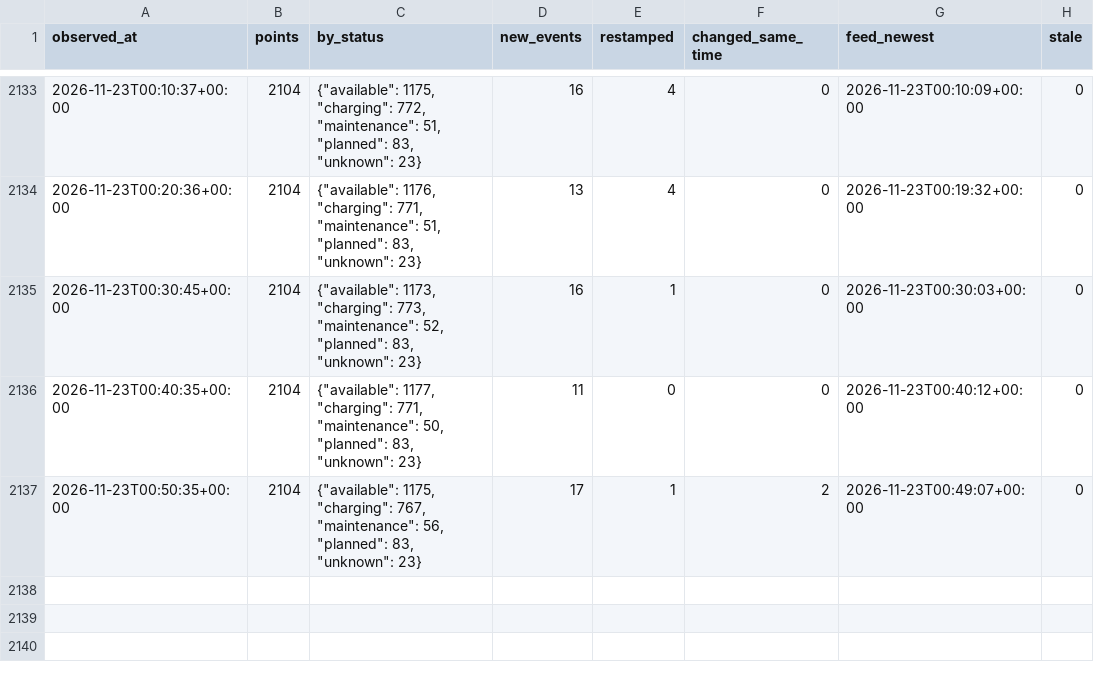
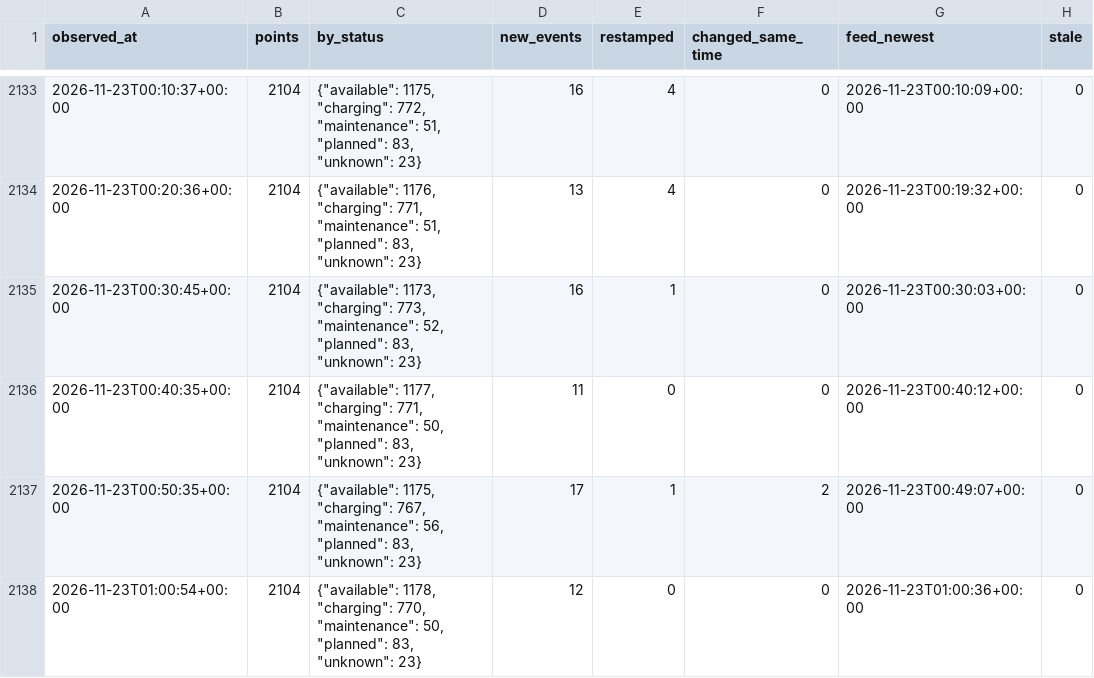
Before and after one commit to karthi108/allo-paris, a CSV file: snapshots.csv, drawn as a sheet; only a part is shown, gaps mark what is left out.

```diff
--- a/snapshots.csv
+++ b/snapshots.csv
@@ -2137 +2137,2 @@ observed_at,points,by_status,new_events,restamped,changed_same_time,feed_newest,
 2026-11-23T00:50:35+00:00,2104,"{""available"": 1175, ""charging"": 767, ""maintenance"": 56, ""planned"": 83, ""unknown"": 23}",17,1,2,2026-11-23T00:49:07+00:00,0
+2026-11-23T01:00:54+00:00,2104,"{""available"": 1178, ""charging"": 770, ""maintenance"": 50, ""planned"": 83, ""unknown"": 23}",12,0,0,2026-11-23T01:00:36+00:00,0
```
Also changed, not shown: events/2026-11-23.csv, state.csv, 1 other file.
